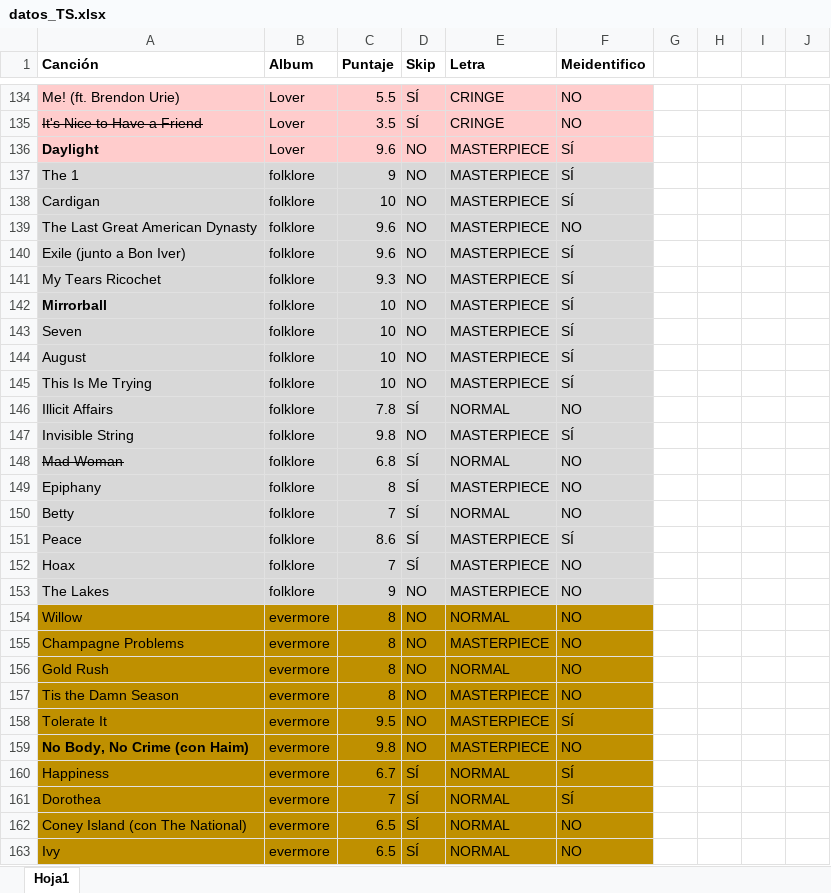
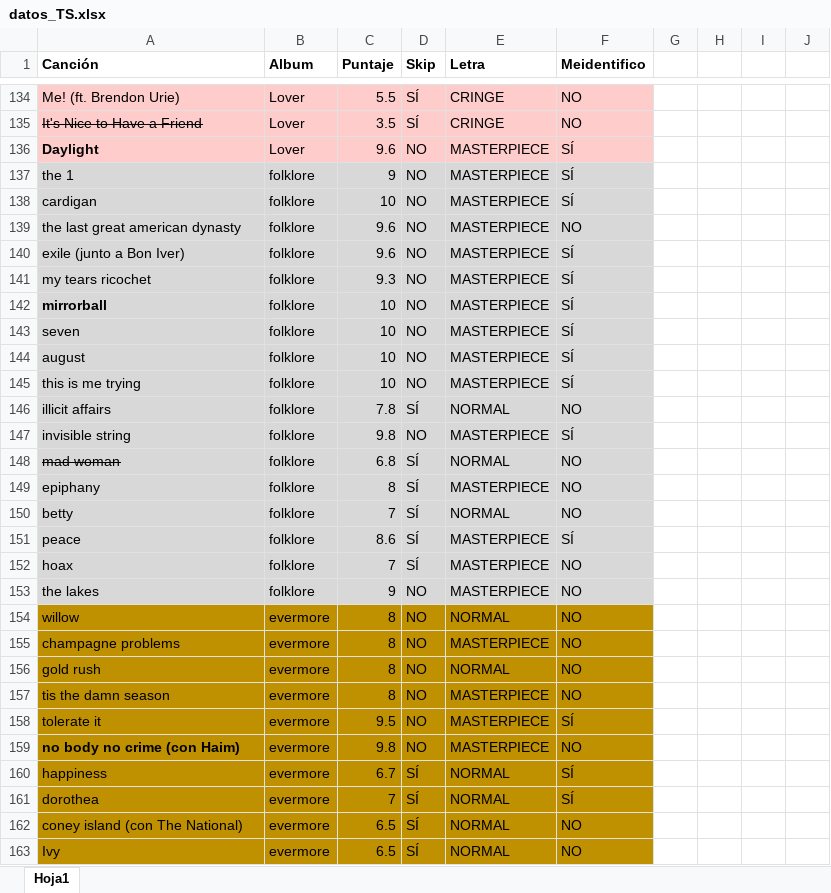
Before and after one commit to marianavelezmunera/TS_MarianasVersion, an Excel workbook: datos_TS.xlsx, sheet Hoja1, drawn as a sheet; only a part is shown, gaps mark what is left out; values as stored, in another font and other column widths than the file's, no borders; charts and pictures not drawn; the diff covers the shown part only; the diff names each change by its address in the sheet, - before the commit and + after, or states it on an @@ line.

```diff
--- a/datos_TS.xlsx (sheet Hoja1)
+++ b/datos_TS.xlsx (sheet Hoja1)
-A137 (Canción): The 1
+A137 (Canción): the 1
-A138 (Canción): Cardigan
+A138 (Canción): cardigan
-A139 (Canción): The Last Great American Dynasty
+A139 (Canción): the last great american dynasty
-A140 (Canción): Exile (junto a Bon Iver)
+A140 (Canción): exile (junto a Bon Iver)
-A141 (Canción): My Tears Ricochet
+A141 (Canción): my tears ricochet
-A142 (Canción): Mirrorball
+A142 (Canción): mirrorball
-A143 (Canción): Seven
+A143 (Canción): seven
-A144 (Canción): August
+A144 (Canción): august
-A145 (Canción): This Is Me Trying
+A145 (Canción): this is me trying
-A146 (Canción): Illicit Affairs
+A146 (Canción): illicit affairs
-A147 (Canción): Invisible String
+A147 (Canción): invisible string
-A148 (Canción): Mad Woman
+A148 (Canción): mad woman
-A149 (Canción): Epiphany
+A149 (Canción): epiphany
-A150 (Canción): Betty
+A150 (Canción): betty
-A151 (Canción): Peace
+A151 (Canción): peace
-A152 (Canción): Hoax
+A152 (Canción): hoax
-A153 (Canción): The Lakes
+A153 (Canción): the lakes
-A154 (Canción): Willow
+A154 (Canción): willow
-A155 (Canción): Champagne Problems
+A155 (Canción): champagne problems
-A156 (Canción): Gold Rush
+A156 (Canción): gold rush
-A157 (Canción): Tis the Damn Season
+A157 (Canción): tis the damn season
-A158 (Canción): Tolerate It
+A158 (Canción): tolerate it
-A159 (Canción): No Body, No Crime (con Haim)
+A159 (Canción): no body no crime (con Haim)
-A160 (Canción): Happiness
+A160 (Canción): happiness
-A161 (Canción): Dorothea
+A161 (Canción): dorothea
-A162 (Canción): Coney Island (con The National)
+A162 (Canción): coney island (con The National)
```
Also changed, not shown: 5 edited cells elsewhere in this sheet, charts or pictures, 7 other files.
